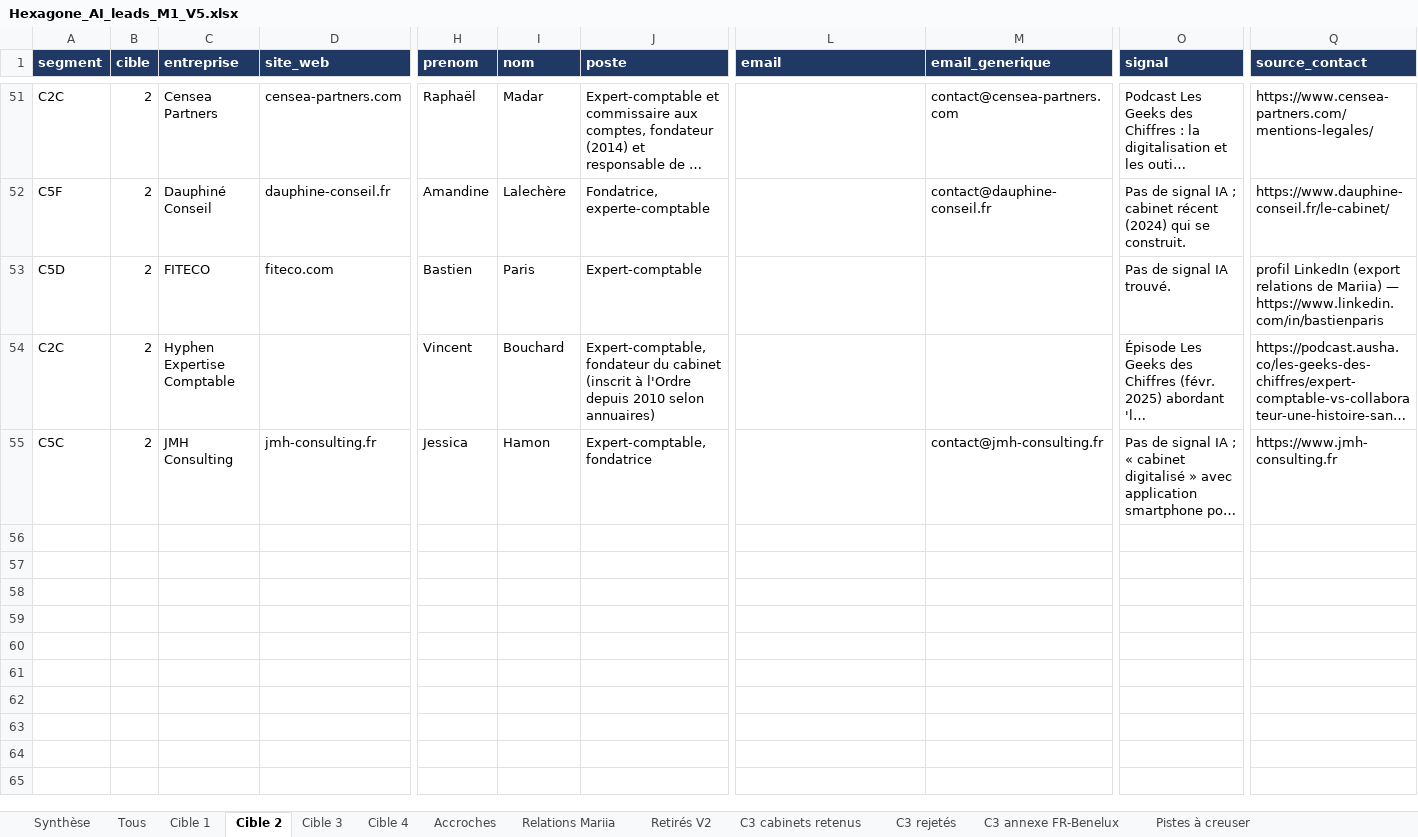
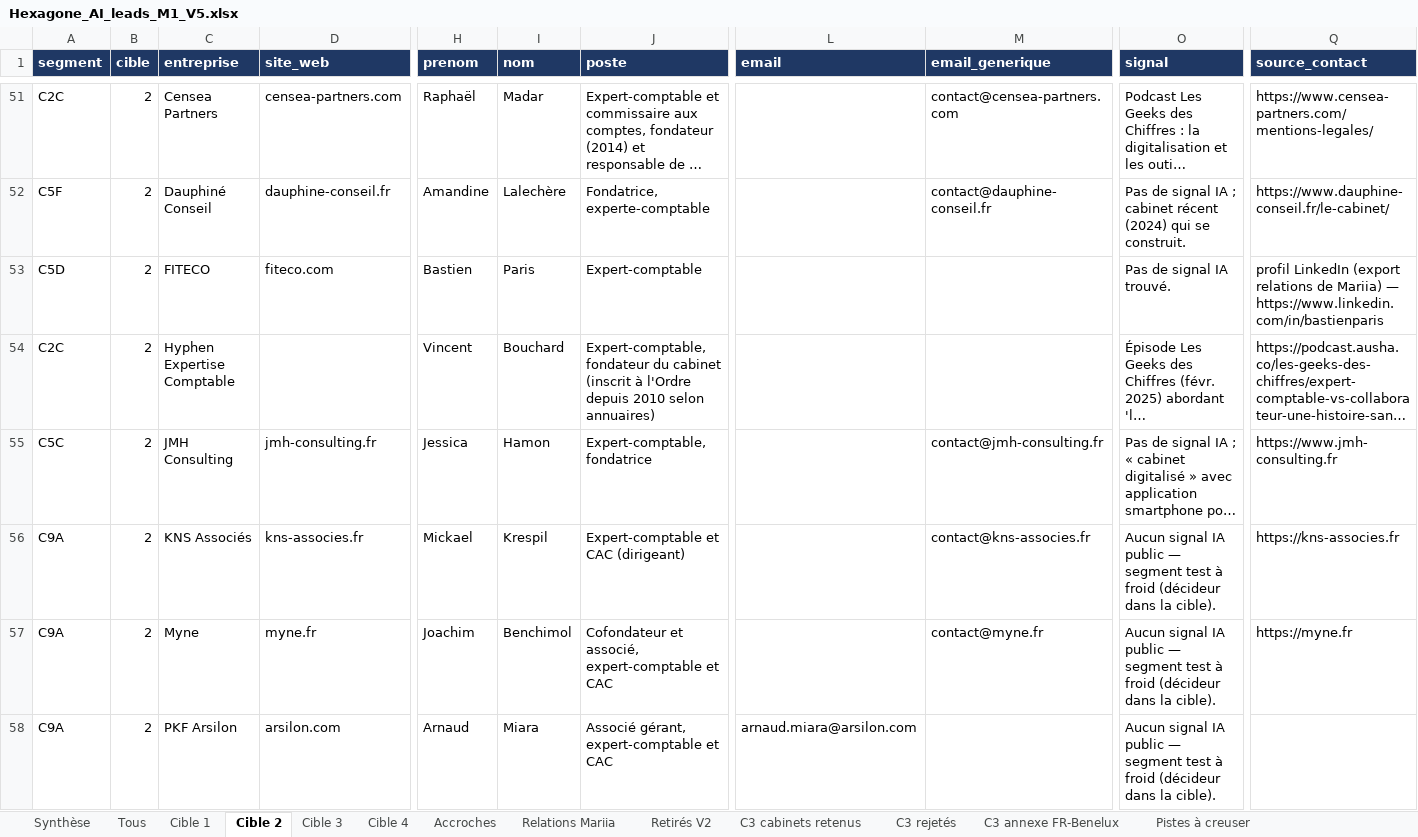
Before and after one commit to celygrowth-spec/cely-crm, an Excel workbook: prospection/hexagone-ai/Hexagone_AI_leads_M1_V5.xlsx, sheet Cible 2, drawn as a sheet; only a part is shown, gaps mark what is left out; long unchanged cells end in …; values as stored, in another font and other column widths than the file's, no borders; rows hold the shown columns only; the diff names each change by its address in the sheet, - before the commit and + after, or states it on an @@ line.

```diff
--- a/prospection/hexagone-ai/Hexagone_AI_leads_M1_V5.xlsx (sheet Cible 2)
+++ b/prospection/hexagone-ai/Hexagone_AI_leads_M1_V5.xlsx (sheet Cible 2)
+row 56: C9A | 2 | KNS Associés | kns-associes.fr | Mickael | Krespil | Expert-comptable et CAC (dirigeant) |  | contact@kns-associes.fr | Aucun signal IA public — segment test à froid (décideur dans la cible). | https://kns-associes.fr
+row 57: C9A | 2 | Myne | myne.fr | Joachim | Benchimol | Cofondateur et associé, expert-comptable et CAC |  | contact@myne.fr | Aucun signal IA public — segment test à froid (décideur dans la cible). | https://myne.fr
+row 58: C9A | 2 | PKF Arsilon | arsilon.com | Arnaud | Miara | Associé gérant, expert-comptable et CAC | arnaud.miara@arsilon.com |  | Aucun signal IA public — segment test à froid (décideur dans la cible).
```
Also changed, not shown: sheet Tous, sheet Cible 1, sheet Accroches, sheet Synthèse, prospection/hexagone-ai/Hexagone_AI_Prospects_et_Campagnes.xlsx, 9 other files.
